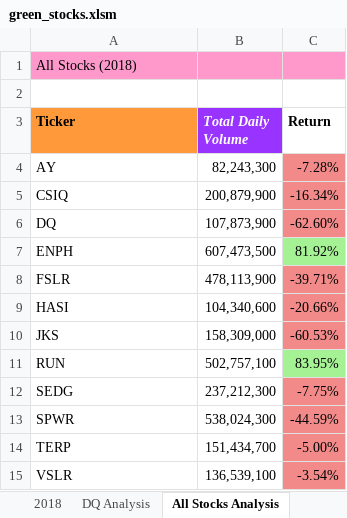
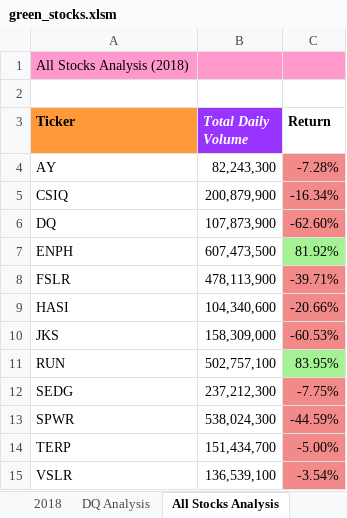
Before and after one commit to meggrooms/stock_analysis, an Excel workbook: green_stocks.xlsm, sheet All Stocks Analysis, drawn as a sheet; values as stored, in another font and other column widths than the file's, no borders; charts and pictures not drawn; the diff names each change by its address in the sheet, - before the commit and + after, or states it on an @@ line.

Commit message:
Add files via upload

```diff
--- a/green_stocks.xlsm (sheet All Stocks Analysis)
+++ b/green_stocks.xlsm (sheet All Stocks Analysis)
-A1 (Ticker): All Stocks (2018)
+A1 (Ticker): All Stocks Analysis (2018)
```
